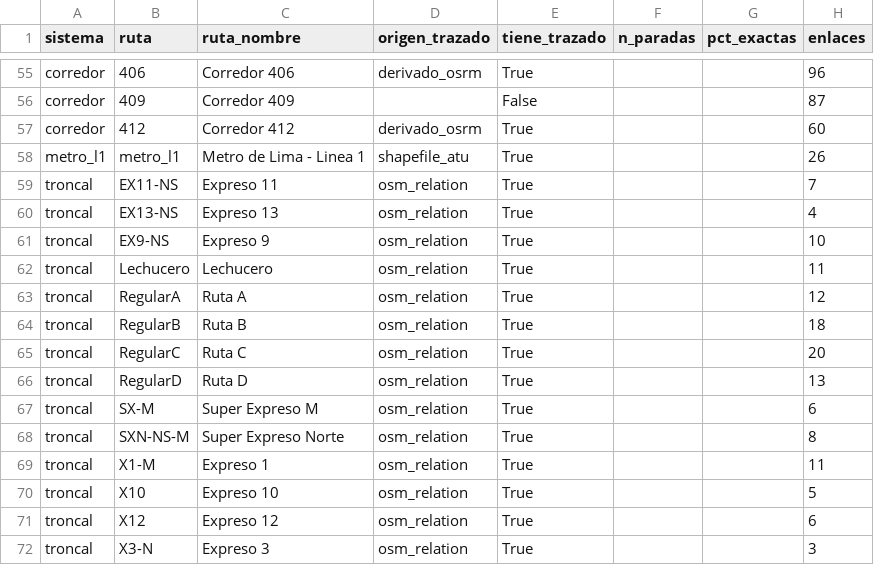
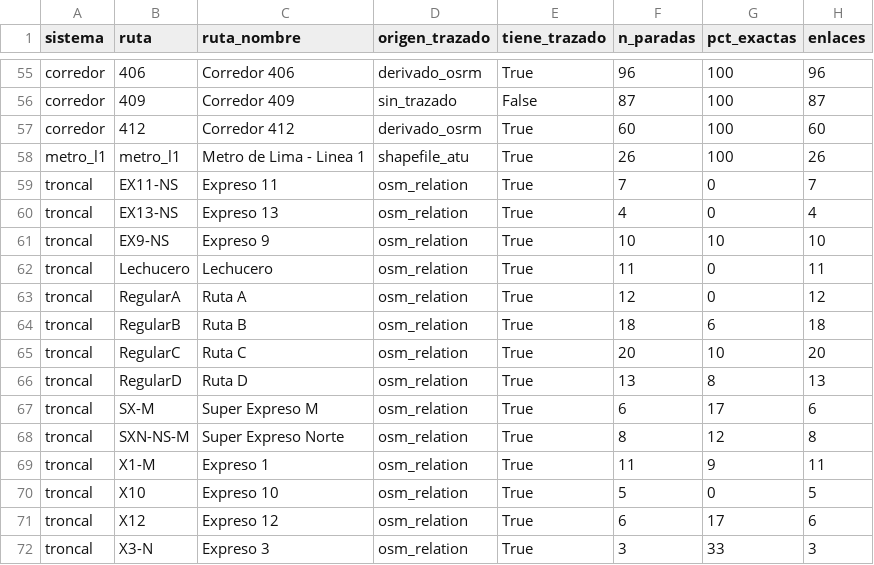
Before and after one commit to EV081/DPD_project, a CSV file: deliveries/week10/export/rutas.csv, drawn as a sheet; only a part is shown, gaps mark what is left out; the diff covers the shown part only; the diff names each change by its address in the sheet, - before the commit and + after, or states it on an @@ line.

```diff
--- a/deliveries/week10/export/rutas.csv
+++ b/deliveries/week10/export/rutas.csv
-F55 (n_paradas): (empty)
+F55 (n_paradas): 96
-G55:G58 (pct_exactas): (empty)
+G55:G58 (pct_exactas): 100
-D56 (origen_trazado): (empty)
+D56 (origen_trazado): sin_trazado
-F56 (n_paradas): (empty)
+F56 (n_paradas): 87
-F57 (n_paradas): (empty)
+F57 (n_paradas): 60
-F58 (n_paradas): (empty)
+F58 (n_paradas): 26
-F59 (n_paradas): (empty)
+F59 (n_paradas): 7
-G59:G60 (pct_exactas): (empty)
+G59:G60 (pct_exactas): 0
-F60 (n_paradas): (empty)
+F60 (n_paradas): 4
-F61 (n_paradas): (empty)
+F61 (n_paradas): 10
-G61 (pct_exactas): (empty)
+G61 (pct_exactas): 10
-F62 (n_paradas): (empty)
+F62 (n_paradas): 11
-G62:G63 (pct_exactas): (empty)
+G62:G63 (pct_exactas): 0
-F63 (n_paradas): (empty)
+F63 (n_paradas): 12
-F64 (n_paradas): (empty)
+F64 (n_paradas): 18
-G64 (pct_exactas): (empty)
+G64 (pct_exactas): 6
-F65 (n_paradas): (empty)
+F65 (n_paradas): 20
-G65 (pct_exactas): (empty)
+G65 (pct_exactas): 10
-F66 (n_paradas): (empty)
+F66 (n_paradas): 13
-G66 (pct_exactas): (empty)
+G66 (pct_exactas): 8
-F67 (n_paradas): (empty)
+F67 (n_paradas): 6
-G67 (pct_exactas): (empty)
+G67 (pct_exactas): 17
-F68 (n_paradas): (empty)
+F68 (n_paradas): 8
-G68 (pct_exactas): (empty)
+G68 (pct_exactas): 12
-F69 (n_paradas): (empty)
+F69 (n_paradas): 11
-G69 (pct_exactas): (empty)
+G69 (pct_exactas): 9
-F70 (n_paradas): (empty)
+F70 (n_paradas): 5
-G70 (pct_exactas): (empty)
+G70 (pct_exactas): 0
-F71 (n_paradas): (empty)
+F71 (n_paradas): 6
-G71 (pct_exactas): (empty)
+G71 (pct_exactas): 17
-F72 (n_paradas): (empty)
+F72 (n_paradas): 3
-G72 (pct_exactas): (empty)
+G72 (pct_exactas): 33
```
Also changed, not shown: 74 edited cells elsewhere in this file, 7 other files.
